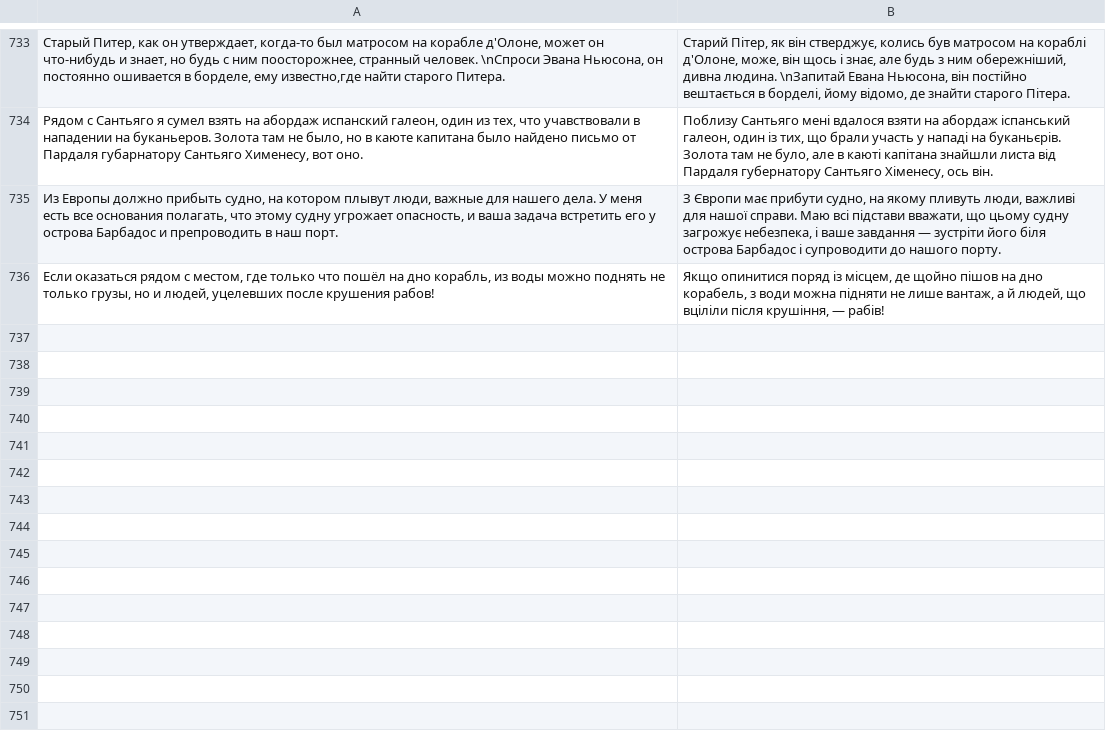
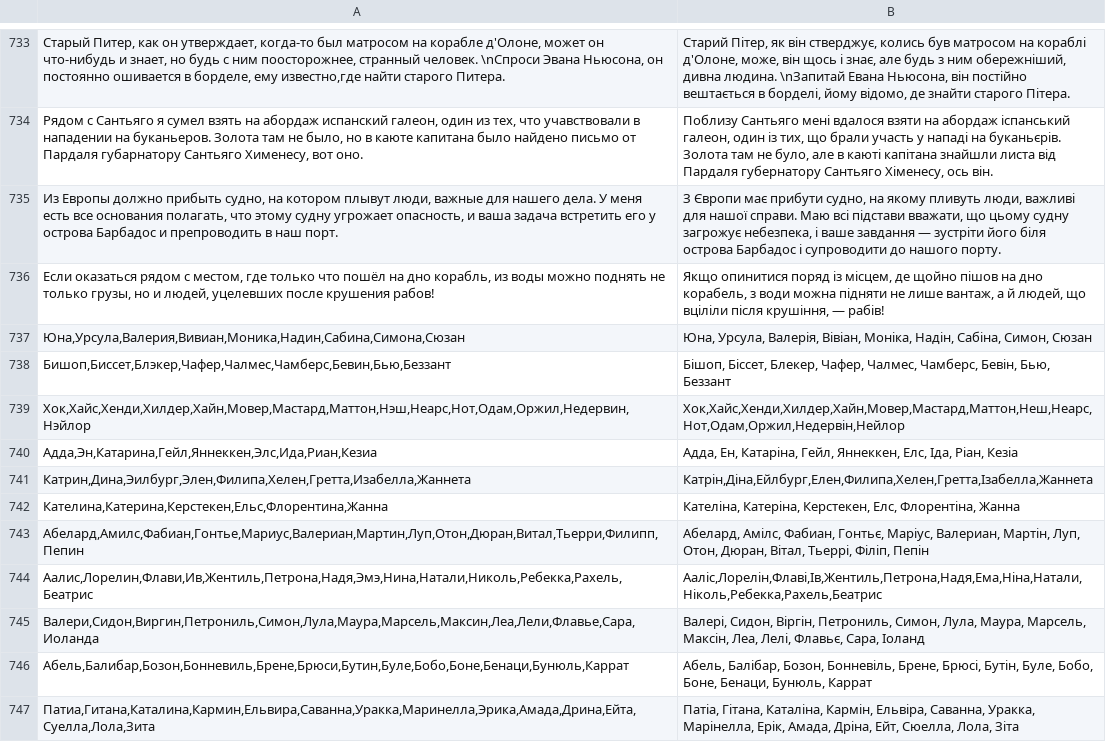
Before and after one commit to olegatorh/The-Return-of-the-return-of-Sea-Legend, a TSV file: lang/ukrainian/strings/_polish.tsv, drawn as a sheet; only a part is shown, gaps mark what is left out; the diff names each change by its address in the sheet, - before the commit and + after, or states it on an @@ line.

```diff
--- a/lang/ukrainian/strings/_polish.tsv
+++ b/lang/ukrainian/strings/_polish.tsv
+row 737: Юна,Урсула,Валерия,Вивиан,Моника,Надин,Сабина,Симона,Сюзан | Юна, Урсула, Валерія, Вівіан, Моніка, Надін, Сабіна, Симон, Сюзан
+row 738: Бишоп,Биссет,Блэкер,Чафер,Чалмес,Чамберс,Бевин,Бью,Беззант | Бішоп, Біссет, Блекер, Чафер, Чалмес, Чамберс, Бевін, Бью, Беззант
+row 739: Хок,Хайс,Хенди,Хилдер,Хайн,Мовер,Мастард,Маттон,Нэш,Неарс,Нот,Одам,Оржил,Недервин,Нэйлор | Хок,Хайс,Хенди,Хилдер,Хайн,Мовер,Мастард,Маттон,Неш,Неарс,Нот,Одам,Оржил,Недервін,Нейлор
+row 740: Адда,Эн,Катарина,Гейл,Яннеккен,Элс,Ида,Риан,Кезиа | Адда, Ен, Катаріна, Гейл, Яннеккен, Елс, Іда, Ріан, Кезіа
+row 741: Катрин,Дина,Эилбург,Элен,Филипа,Хелен,Гретта,Изабелла,Жаннета | Катрін,Діна,Ейлбург,Елен,Филипа,Хелен,Гретта,Ізабелла,Жаннета
+row 742: Кателина,Катерина,Керстекен,Ельс,Флорентина,Жанна | Кателіна, Катеріна, Керстекен, Елс, Флорентіна, Жанна
+row 743: Абелард,Амилс,Фабиан,Гонтье,Мариус,Валериан,Мартин,Луп,Отон,Дюран,Витал,Тьерри,Филипп,Пепин | Абелард, Амілс, Фабиан, Гонтьє, Маріус, Валериан, Мартін, Луп, Отон, Дюран, Вітал, Тьеррі, Філіп, Пепін
+row 744: Аалис,Лорелин,Флави,Ив,Жентиль,Петрона,Надя,Эмэ,Нина,Натали,Николь,Ребекка,Рахель,Беатрис | Ааліс,Лорелін,Флаві,Ів,Жентиль,Петрона,Надя,Ема,Ніна,Натали,Ніколь,Ребекка,Рахель,Беатрис
+row 745: Валери,Сидон,Виргин,Петрониль,Симон,Лула,Маура,Марсель,Максин,Леа,Лели,Флавье,Сара,Иоланда | Валері, Сидон, Віргін, Петрониль, Симон, Лула, Маура, Марсель, Максін, Леа, Лелі, Флавьє, Сара, Іоланд
+row 746: Абель,Балибар,Бозон,Бонневиль,Брене,Брюси,Бутин,Буле,Бобо,Боне,Бенаци,Бунюль,Каррат | Абель, Балібар, Бозон, Бонневіль, Брене, Брюсі, Бутін, Буле, Бобо, Боне, Бенаци, Бунюль, Каррат
+row 747: Патиа,Гитана,Каталина,Кармин,Ельвира,Саванна,Уракка,Маринелла,Эрика,Амада,Дрина,Ейта,Суелла,Лола,Зита | Патіа, Гітана, Каталіна, Кармін, Ельвіра, Саванна, Уракка, Марінелла, Ерік, Амада, Дріна, Ейт, Сюелла, Лола, Зіта
```
Also changed, not shown: 5 other files.
